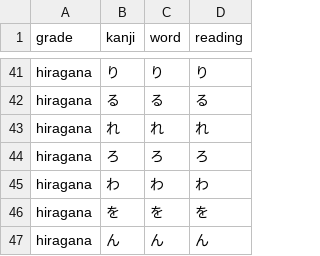
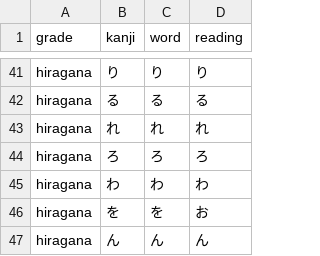
Before and after one commit to ryooo246-art/kanji-flashcard-app, a CSV file: data/hiragana.csv, drawn as a sheet; only a part is shown, gaps mark what is left out.

```diff
--- a/data/hiragana.csv
+++ b/data/hiragana.csv
@@ -45,3 +45,3 @@ hiragana,ろ,ろ,ろ
 hiragana,わ,わ,わ
-hiragana,を,を,を
+hiragana,を,を,お
 hiragana,ん,ん,ん
```
Also changed, not shown: data/katakana.csv.
